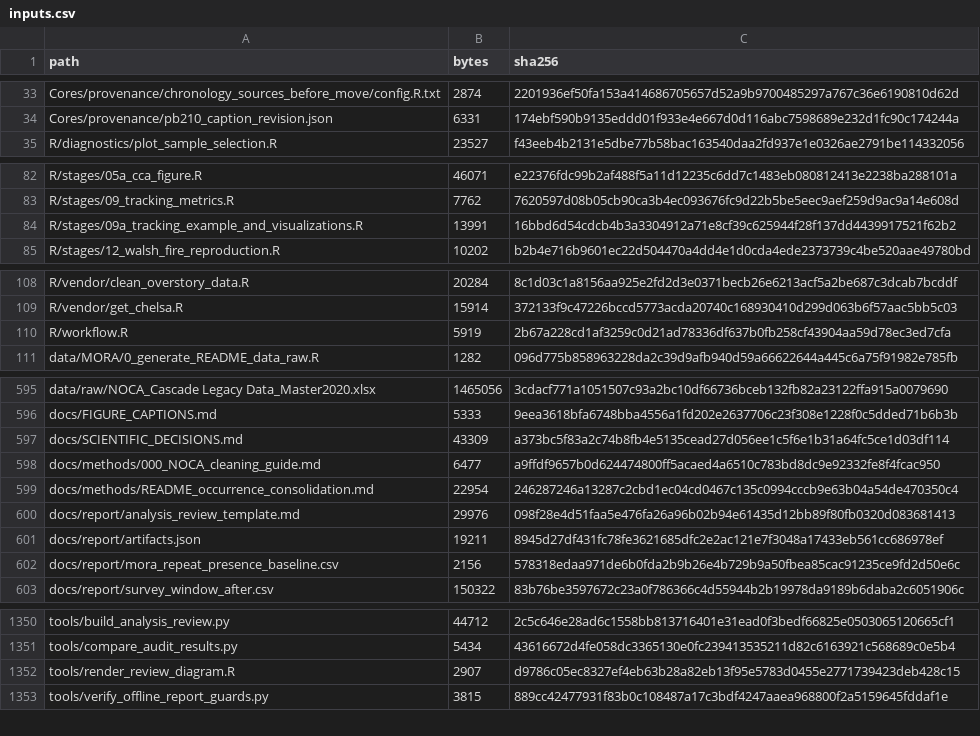
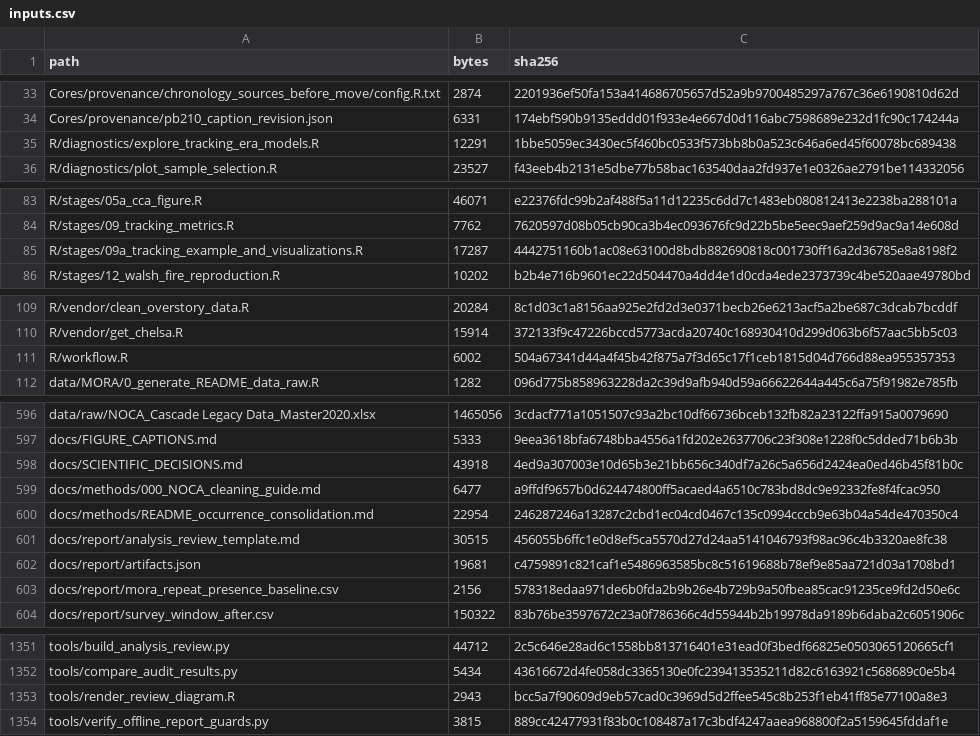
Before and after one commit to billurbektas/PaleoACES, a CSV file: docs/assets/analysis/inputs.csv, drawn as a sheet; only a part is shown, gaps mark what is left out.

Commit message:
Anchor climate periods in tracking visualizations

```diff
--- a/docs/assets/analysis/inputs.csv
+++ b/docs/assets/analysis/inputs.csv
@@ -34,2 +34,3 @@ Cores/provenance/chronology_sources_before_move/config.R.txt,2874,2201936ef50fa1
 Cores/provenance/pb210_caption_revision.json,6331,174ebf590b9135eddd01f933e4e667d0d116abc7598689e232d1fc90c174244a
+R/diagnostics/explore_tracking_era_models.R,12291,1bbe5059ec3430ec5f460bc0533f573bb8b0a523c646a6ed45f60078bc689438
 R/diagnostics/plot_sample_selection.R,23527,f43eeb4b2131e5dbe77b58bac163540daa2fd937e1e0326ae2791be114332056
@@ -83,3 +84,3 @@ R/stages/05a_cca_figure.R,46071,e22376fdc99b2af488f5a11d12235c6dd7c1483eb0808124
 R/stages/09_tracking_metrics.R,7762,7620597d08b05cb90ca3b4ec093676fc9d22b5be5eec9aef259d9ac9a14e608d
-R/stages/09a_tracking_example_and_visualizations.R,13991,16bbd6d54cdcb4b3a3304912a71e8cf39c625944f28f137dd4439917521f62b2
+R/stages/09a_tracking_example_and_visualizations.R,17287,4442751160b1ac08e63100d8bdb882690818c001730ff16a2d36785e8a8198f2
 R/stages/12_walsh_fire_reproduction.R,10202,b2b4e716b9601ec22d504470a4dd4e1d0cda4ede2373739c4be520aae49780bd
@@ -109,3 +110,3 @@ R/vendor/clean_overstory_data.R,20284,8c1d03c1a8156aa925e2fd2d3e0371becb26e6213a
 R/vendor/get_chelsa.R,15914,372133f9c47226bccd5773acda20740c168930410d299d063b6f57aac5bb5c03
-R/workflow.R,5919,2b67a228cd1af3259c0d21ad78336df637b0fb258cf43904aa59d78ec3ed7cfa
+R/workflow.R,6002,504a67341d44a4f45b42f875a7f3d65c17f1ceb1815d04d766d88ea955357353
 data/MORA/0_generate_README_data_raw.R,1282,096d775b858963228da2c39d9afb940d59a66622644a445c6a75f91982e785fb
@@ -596,7 +597,7 @@ data/raw/NOCA_Cascade Legacy Data_Master2020.xlsx,1465056,3cdacf771a1051507c93a2
 docs/FIGURE_CAPTIONS.md,5333,9eea3618bfa6748bba4556a1fd202e2637706c23f308e1228f0c5dded71b6b3b
-docs/SCIENTIFIC_DECISIONS.md,43309,a373bc5f83a2c74b8fb4e5135cead27d056ee1c5f6e1b31a64fc5ce1d03df114
+docs/SCIENTIFIC_DECISIONS.md,43918,4ed9a307003e10d65b3e21bb656c340df7a26c5a656d2424ea0ed46b45f81b0c
 docs/methods/000_NOCA_cleaning_guide.md,6477,a9ffdf9657b0d624474800ff5acaed4a6510c783bd8dc9e92332fe8f4fcac950
 docs/methods/README_occurrence_consolidation.md,22954,246287246a13287c2cbd1ec04cd0467c135c0994cccb9e63b04a54de470350c4
-docs/report/analysis_review_template.md,29976,098f28e4d51faa5e476fa26a96b02b94e61435d12bb89f80fb0320d083681413
-docs/report/artifacts.json,19211,8945d27df431fc78fe3621685dfc2e2ac121e7f3048a17433eb561cc686978ef
+docs/report/analysis_review_template.md,30515,456055b6ffc1e0d8ef5ca5570d27d24aa5141046793f98ac96c4b3320ae8fc38
+docs/report/artifacts.json,19681,c4759891c821caf1e5486963585bc8c51619688b78ef9e85aa721d03a1708bd1
 docs/report/mora_repeat_presence_baseline.csv,2156,578318edaa971de6b0fda2b9b26e4b729b9a50fbea85cac91235ce9fd2d50e6c
@@ -1351,3 +1352,3 @@ tools/build_analysis_review.py,44712,2c5c646e28ad6c1558bb813716401e31ead0f3bedf6
 tools/compare_audit_results.py,5434,43616672d4fe058dc3365130e0fc239413535211d82c6163921c568689c0e5b4
-tools/render_review_diagram.R,2907,d9786c05ec8327ef4eb63b28a82eb13f95e5783d0455e2771739423deb428c15
+tools/render_review_diagram.R,2943,bcc5a7f90609d9eb57cad0c3969d5d2ffee545c8b253f1eb41ff85e77100a8e3
 tools/verify_offline_report_guards.py,3815,889cc42477931f83b0c108487a17c3bdf4247aaea968800f2a5159645fddaf1e
```
Also changed, not shown: docs/assets/analysis/artifacts.csv, docs/assets/analysis/results.csv, 21 other files.
